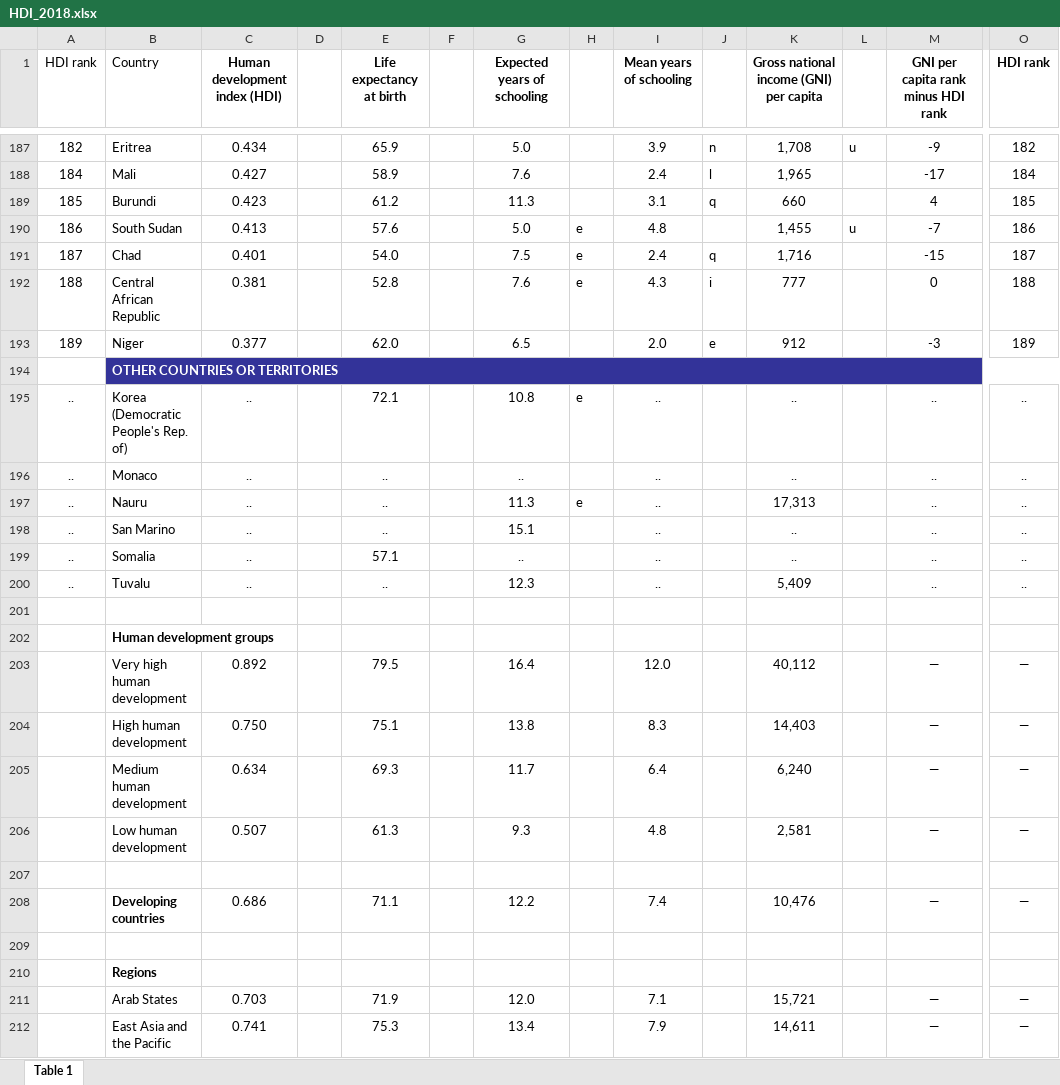
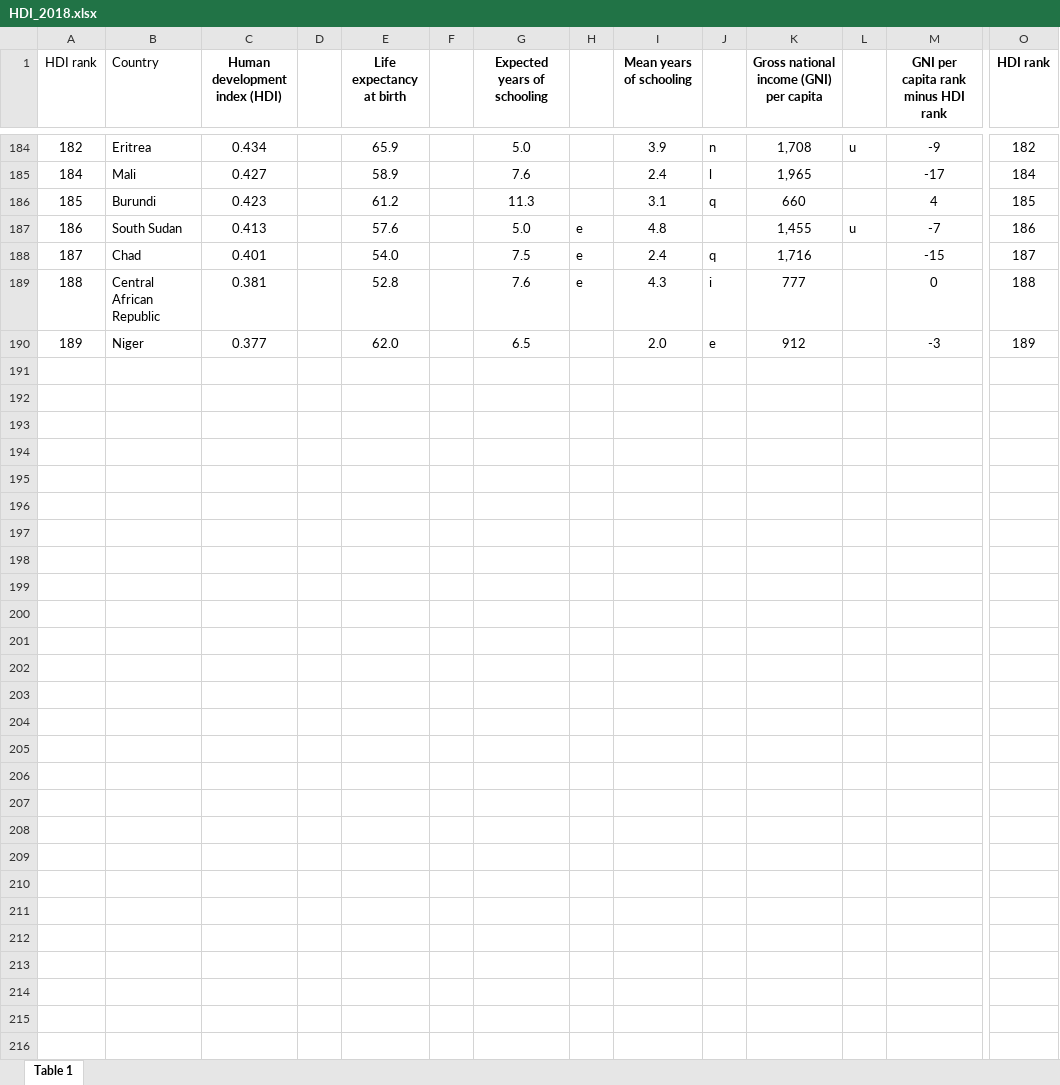
Before and after one commit to andrea-amao/Trabajo-Estadistica, an Excel workbook: HDI_2018.xlsx, sheet Table 1, drawn as a sheet; only a part is shown, gaps mark what is left out; values as stored, in another font and other column widths than the file's, no borders; rows hold the shown columns only; the diff covers the shown part only; the diff names each change by its address in the sheet, - before the commit and + after, or states it on an @@ line.

Commit message:
Update HDI_2018.xlsx

```diff
--- a/HDI_2018.xlsx (sheet Table 1)
+++ b/HDI_2018.xlsx (sheet Table 1)
-row 194:  | OTHER COUNTRIES OR TERRITORIES
-row 195: .. | Korea (Democratic People's Rep. of) | .. |  | 72.1 |  | 10.8 | e | .. |  | .. |  | .. | ..
-row 196: .. | Monaco | .. |  | .. |  | .. |  | .. |  | .. |  | .. | ..
-row 197: .. | Nauru | .. |  | .. |  | 11.3 | e | .. |  | 17,313 |  | .. | ..
-row 198: .. | San Marino | .. |  | .. |  | 15.1 |  | .. |  | .. |  | .. | ..
-row 199: .. | Somalia | .. |  | 57.1 |  | .. |  | .. |  | .. |  | .. | ..
-row 200: .. | Tuvalu | .. |  | .. |  | 12.3 |  | .. |  | 5,409 |  | .. | ..
-row 201: (empty)
-row 202:  | Human development groups
-row 203:  | Very high human development | 0.892 |  | 79.5 |  | 16.4 |  | 12.0 |  | 40,112 |  | — | —
-row 204:  | High human development | 0.750 |  | 75.1 |  | 13.8 |  | 8.3 |  | 14,403 |  | — | —
-row 205:  | Medium human development | 0.634 |  | 69.3 |  | 11.7 |  | 6.4 |  | 6,240 |  | — | —
-row 206:  | Low human development | 0.507 |  | 61.3 |  | 9.3 |  | 4.8 |  | 2,581 |  | — | —
-row 207: (empty)
-row 208:  | Developing countries | 0.686 |  | 71.1 |  | 12.2 |  | 7.4 |  | 10,476 |  | — | —
-row 209: (empty)
-row 210:  | Regions
-row 211:  | Arab States | 0.703 |  | 71.9 |  | 12.0 |  | 7.1 |  | 15,721 |  | — | —
-row 212:  | East Asia and the Pacific | 0.741 |  | 75.3 |  | 13.4 |  | 7.9 |  | 14,611 |  | — | —
```
Also changed, not shown: 54 removed rows elsewhere in this sheet.
